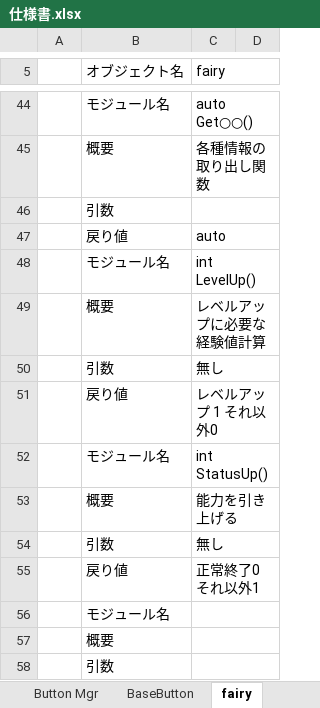
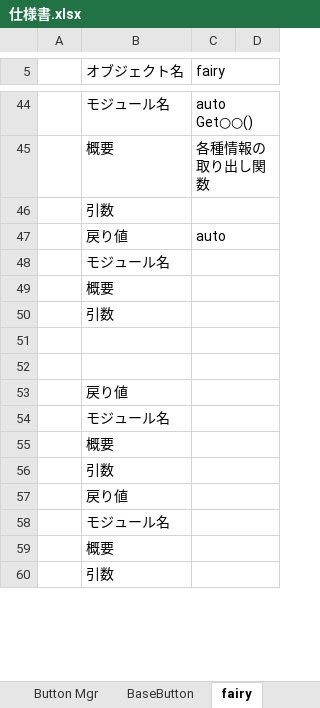
Before and after one commit to takasiro/-1, an Excel workbook: 仕様書/仕様書.xlsx, sheet fairy, drawn as a sheet; only a part is shown, gaps mark what is left out; values as stored, in another font and other column widths than the file's, no borders; removed rows and columns are numbered as before the commit, all else as after; the diff names each change by its address in the sheet, - before the commit and + after, or states it on an @@ line.

```diff
--- a/仕様書/仕様書.xlsx (sheet fairy)
+++ b/仕様書/仕様書.xlsx (sheet fairy)
-C48 (fairy): int LevelUp()
+C48 (fairy): (empty)
-C49 (fairy): レベルアップに必要な経験値計算
+C49 (fairy): (empty)
-C50 (fairy): 無し
+C50 (fairy): (empty)
-row 51:  | 戻り値 | レベルアップ 1 それ以外0
+row 51: (empty)
-row 52:  | モジュール名 | int StatusUp()
+row 52: (empty)
-row 53:  | 概要 | 能力を引き上げる
-row 54:  | 引数 | 無し
-C53 (fairy): 正常終了0 それ以外1
+C53 (fairy): (empty)
+row 54:  | モジュール名
+row 55:  | 概要
+row 56:  | 引数
+row 57:  | 戻り値
```
Also changed, not shown: sheet CharaMgr, sheet Unit, sheet GameMgr, sheet map, sheet save lord, sheet Button Mgr, other sheet tabs, 35 other files.
